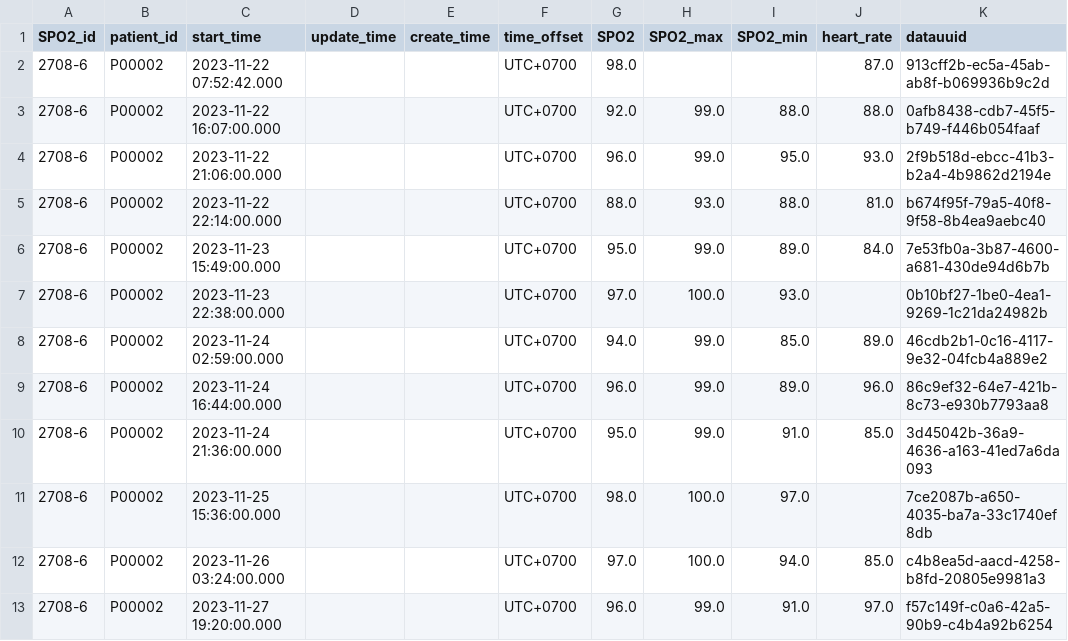
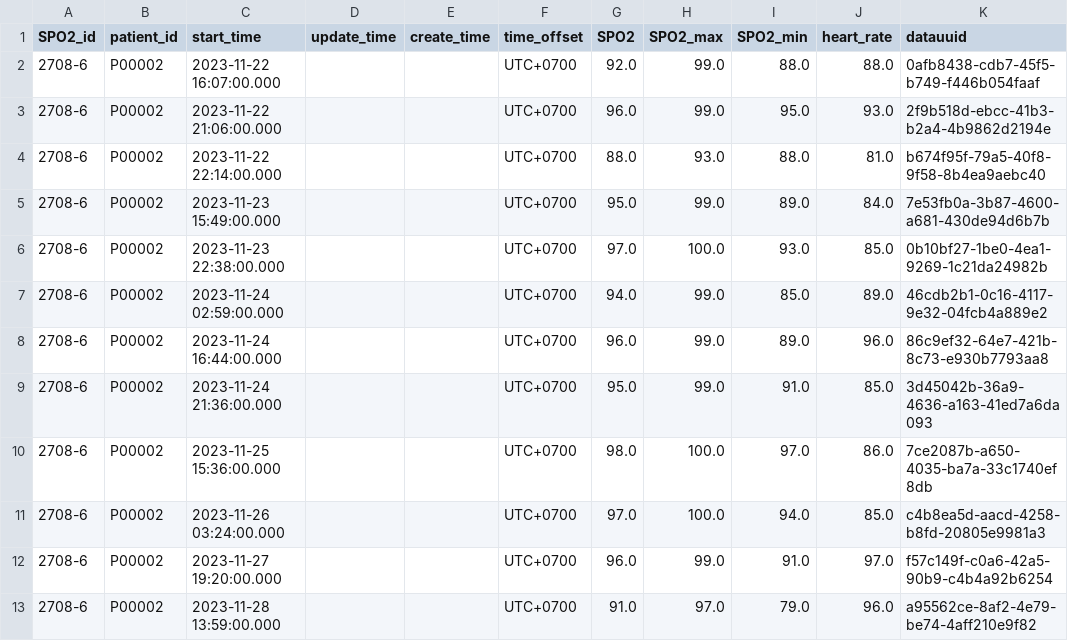
Before and after one commit to Sushitr4sh/IVD-VIsualization, a CSV file: data/P00002/saturation.csv, drawn as a sheet; only a part is shown; the shorter side is filled out with more unchanged rows.

```diff
--- a/data/P00002/saturation.csv
+++ b/data/P00002/saturation.csv
@@ -1,3 +1,2 @@
 SPO2_id;patient_id;start_time;update_time;create_time;time_offset;SPO2;SPO2_max;SPO2_min;heart_rate;datauuid
-2708-6;P00002;2023-11-22 07:52:42.000;;;UTC+0700;98.0;;;87.0;913cff2b-ec5a-45ab-ab8f-b069936b9c2d
 2708-6;P00002;2023-11-22 16:07:00.000;;;UTC+0700;92.0;99.0;88.0;88.0;0afb8438-cdb7-45f5-b749-f446b054faaf
@@ -6,3 +5,3 @@
 2708-6;P00002;2023-11-23 15:49:00.000;;;UTC+0700;95.0;99.0;89.0;84.0;7e53fb0a-3b87-4600-a681-430de94d6b7b
-2708-6;P00002;2023-11-23 22:38:00.000;;;UTC+0700;97.0;100.0;93.0;;0b10bf27-1be0-4ea1-9269-1c21da24982b
+2708-6;P00002;2023-11-23 22:38:00.000;;;UTC+0700;97.0;100.0;93.0;85.0;0b10bf27-1be0-4ea1-9269-1c21da24982b
 2708-6;P00002;2023-11-24 02:59:00.000;;;UTC+0700;94.0;99.0;85.0;89.0;46cdb2b1-0c16-4117-9e32-04fcb4a889e2
@@ -10,3 +9,3 @@
 2708-6;P00002;2023-11-24 21:36:00.000;;;UTC+0700;95.0;99.0;91.0;85.0;3d45042b-36a9-4636-a163-41ed7a6da093
-2708-6;P00002;2023-11-25 15:36:00.000;;;UTC+0700;98.0;100.0;97.0;;7ce2087b-a650-4035-ba7a-33c1740ef8db
+2708-6;P00002;2023-11-25 15:36:00.000;;;UTC+0700;98.0;100.0;97.0;86.0;7ce2087b-a650-4035-ba7a-33c1740ef8db
 2708-6;P00002;2023-11-26 03:24:00.000;;;UTC+0700;97.0;100.0;94.0;85.0;c4b8ea5d-aacd-4258-b8fd-20805e9981a3
```
Also changed, not shown: data/P00002/bodyweight.csv, data/P00002/heartrate.csv, 23 other files.
